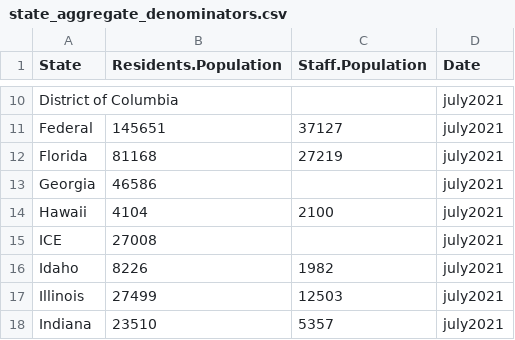
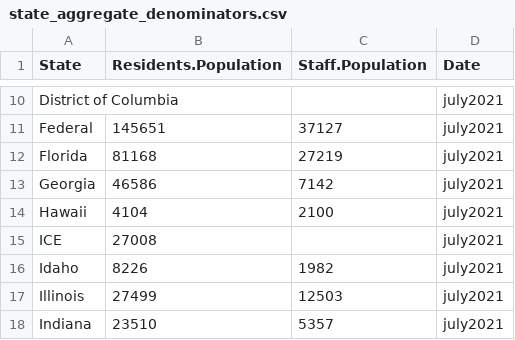
Before and after one commit to uclalawcovid19behindbars/data, a CSV file: anchored-data/state_aggregate_denominators.csv, drawn as a sheet; only a part is shown, gaps mark what is left out.

Commit message:
update: add georgia staff denominator

```diff
--- a/anchored-data/state_aggregate_denominators.csv
+++ b/anchored-data/state_aggregate_denominators.csv
@@ -12,3 +12,3 @@
 "Florida",81168,27219,"july2021"
-"Georgia",46586,,"july2021"
+"Georgia",46586,7142,"july2021"
 "Hawaii",4104,2100,"july2021"
```
